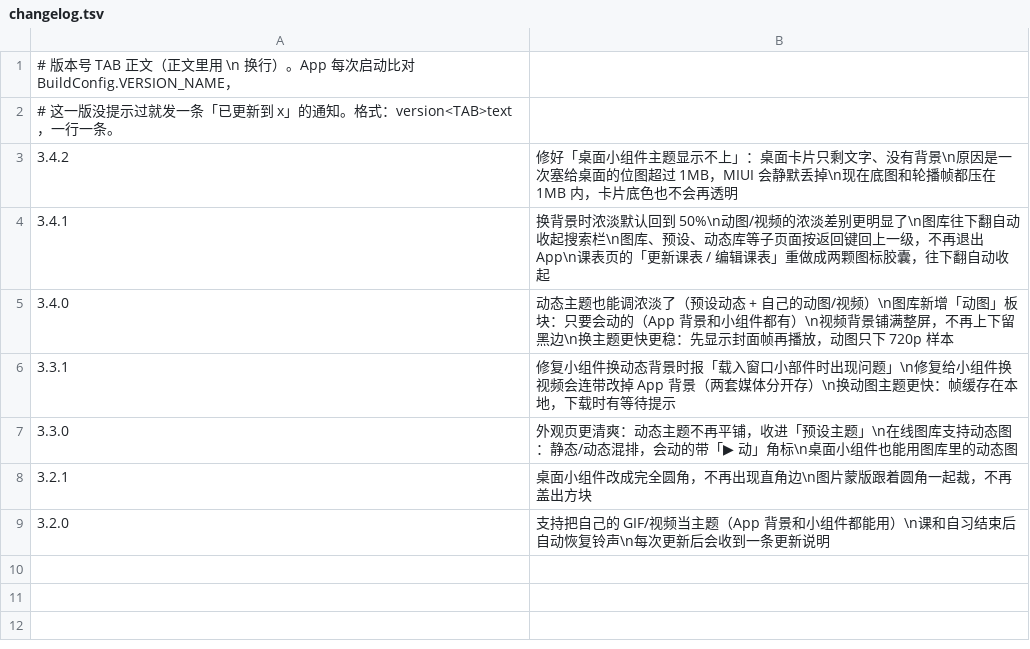
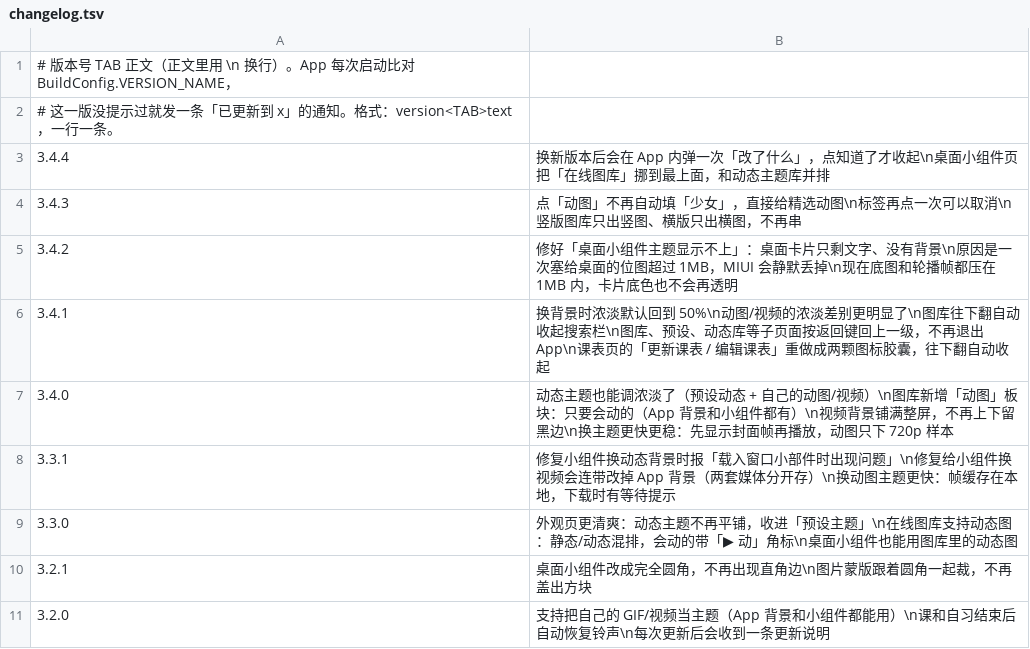
Before and after one commit to chuying8ban/campus-client, a TSV file: app/src/main/assets/changelog.tsv, drawn as a sheet.

```diff
--- a/app/src/main/assets/changelog.tsv
+++ b/app/src/main/assets/changelog.tsv
@@ -2,2 +2,4 @@
 # 这一版没提示过就发一条「已更新到 x」的通知。格式：version<TAB>text，一行一条。
+3.4.4	换新版本后会在 App 内弹一次「改了什么」，点知道了才收起\n桌面小组件页把「在线图库」挪到最上面，和动态主题库并排
+3.4.3	点「动图」不再自动填「少女」，直接给精选动图\n标签再点一次可以取消\n竖版图库只出竖图、横版只出横图，不再串
 3.4.2	修好「桌面小组件主题显示不上」：桌面卡片只剩文字、没有背景\n原因是一次塞给桌面的位图超过 1MB，MIUI 会静默丢掉\n现在底图和轮播帧都压在 1MB 内，卡片底色也不会再透明
```
Also changed, not shown: 12 other files.
